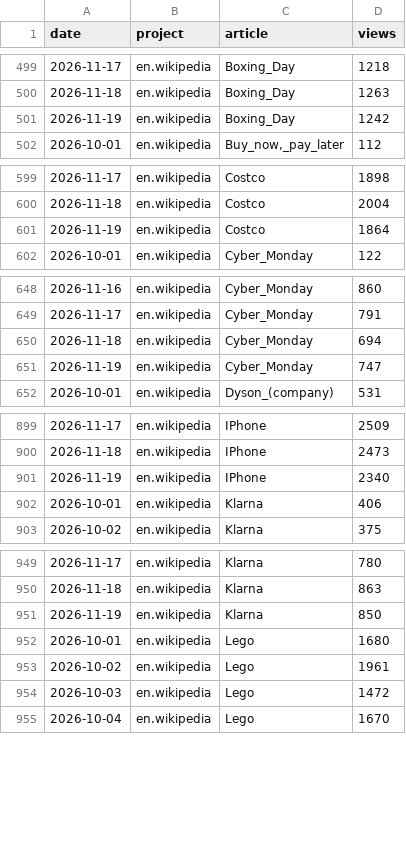
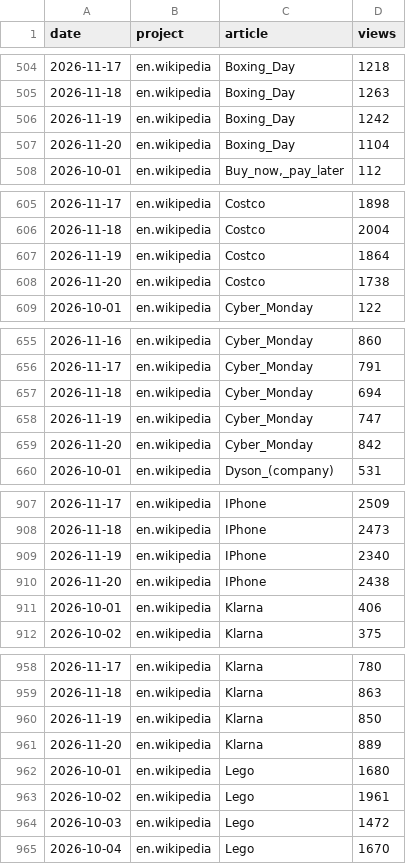
Before and after one commit to muaz-32/black-friday-price-audit, a CSV file: trends/pageviews.csv, drawn as a sheet; only a part is shown, gaps mark what is left out; the diff covers the shown part only; the diff names each change by its address in the sheet, - before the commit and + after, or states it on an @@ line.

```diff
--- a/trends/pageviews.csv
+++ b/trends/pageviews.csv
+row 507: 2026-11-20 | en.wikipedia | Boxing_Day | 1104
+row 608: 2026-11-20 | en.wikipedia | Costco | 1738
+row 659: 2026-11-20 | en.wikipedia | Cyber_Monday | 842
+row 910: 2026-11-20 | en.wikipedia | IPhone | 2438
+row 961: 2026-11-20 | en.wikipedia | Klarna | 889
```
Also changed, not shown: 13 added rows elsewhere in this file, 1 other file.
